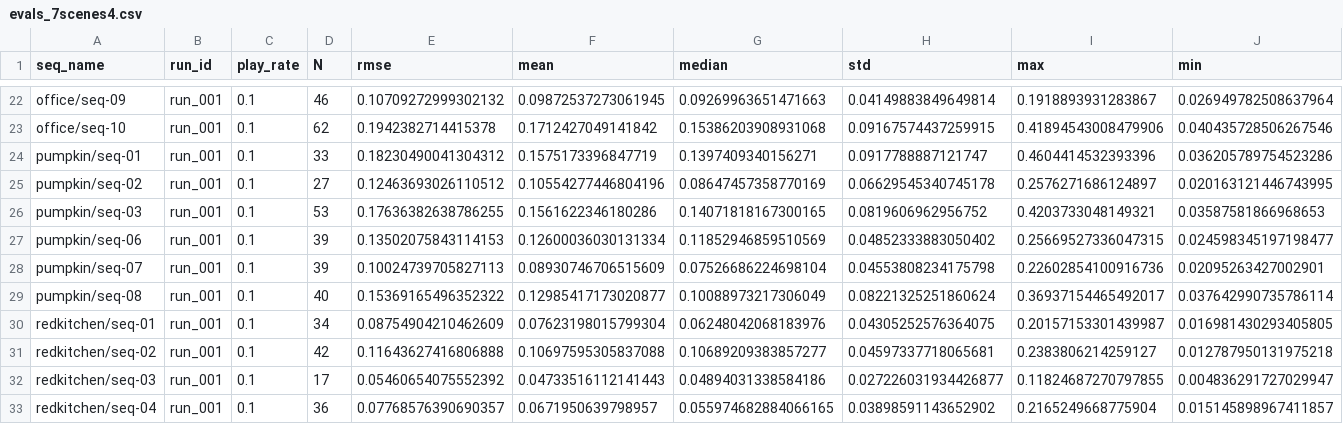
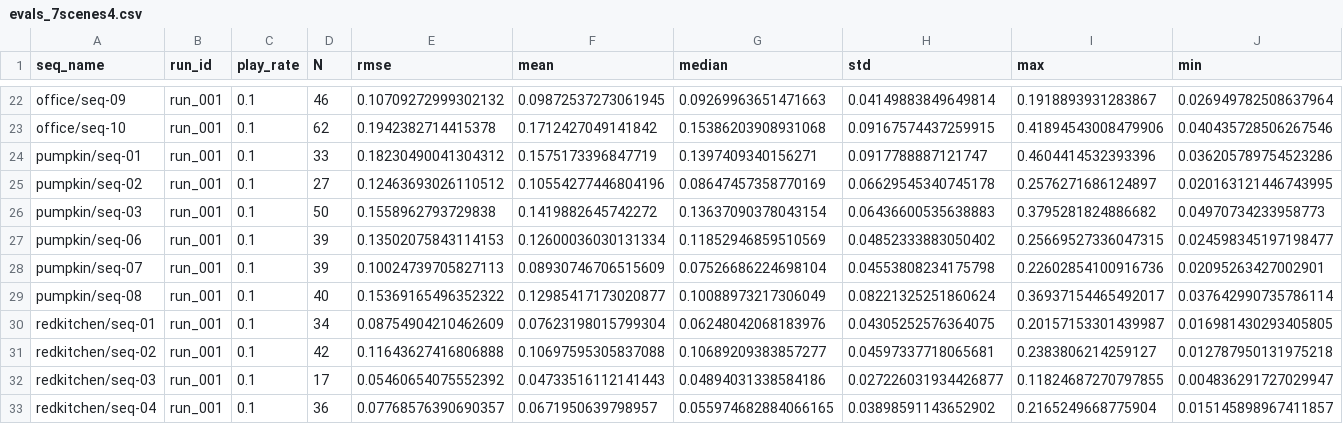
Before and after one commit to Zijun-Mo/vslam, a CSV file: src/vslam_evals/logs/evals_7scenes4.csv, drawn as a sheet; only a part is shown, gaps mark what is left out.

```diff
--- a/src/vslam_evals/logs/evals_7scenes4.csv
+++ b/src/vslam_evals/logs/evals_7scenes4.csv
@@ -25,3 +25,3 @@ pumpkin/seq-01,run_001,0.1,33,0.18230490041304312,0.1575173396847719,0.139740934
 pumpkin/seq-02,run_001,0.1,27,0.12463693026110512,0.10554277446804196,0.08647457358770169,0.06629545340745178,0.2576271686124897,0.020163121446743995
-pumpkin/seq-03,run_001,0.1,53,0.17636382638786255,0.1561622346180286,0.14071818167300165,0.0819606962956752,0.4203733048149321,0.03587581866968653
+pumpkin/seq-03,run_001,0.1,50,0.1558962793729838,0.1419882645742272,0.13637090378043154,0.06436600535638883,0.3795281824886682,0.04970734233958773
 pumpkin/seq-06,run_001,0.1,39,0.13502075843114153,0.12600036030131334,0.11852946859510569,0.04852333883050402,0.25669527336047315,0.024598345197198477
```
Also changed, not shown: src/vslam_evals/logs/evals_7scenes.csv, 3 other files.
